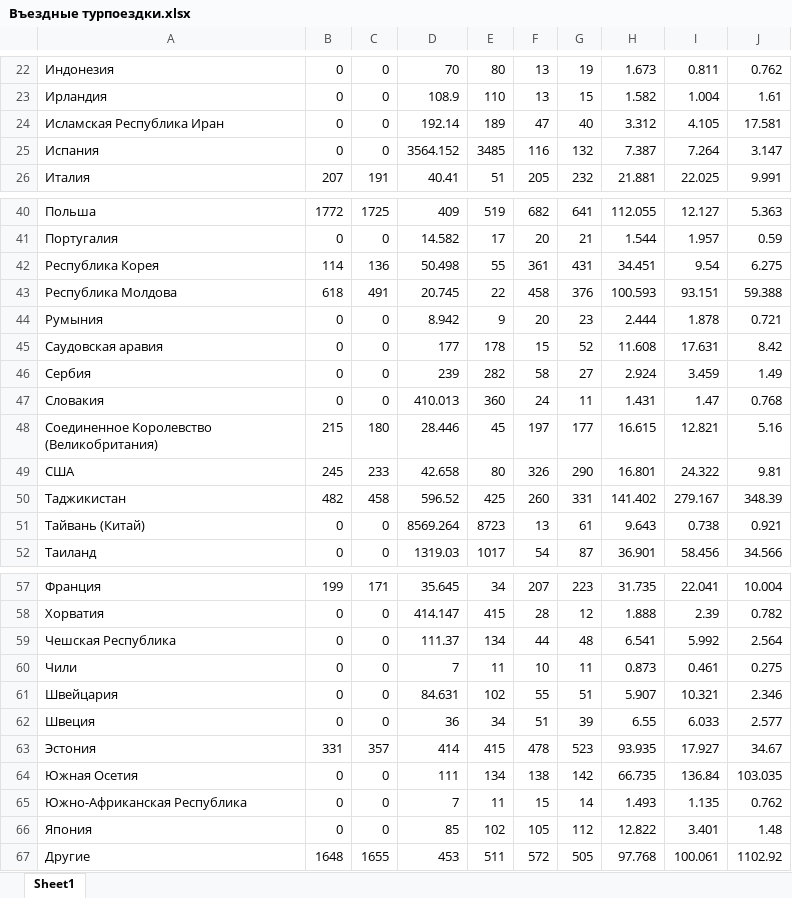
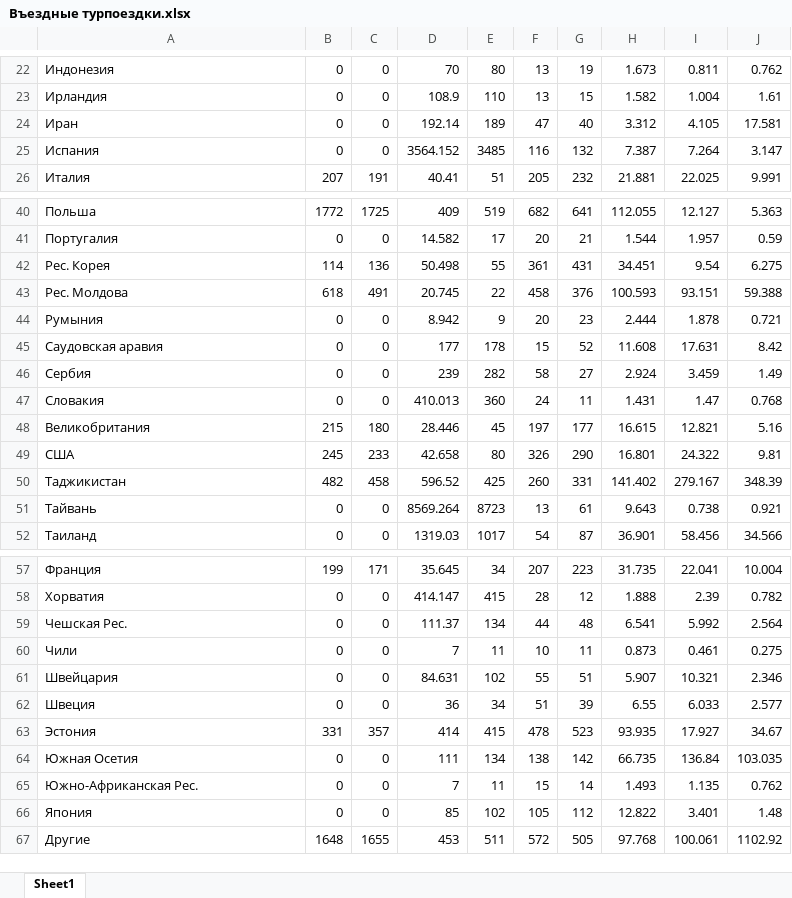
Before and after one commit to Jakepps/Coursework_2023, an Excel workbook: Данные/Въездные турпоездки.xlsx, sheet Sheet1, drawn as a sheet; only a part is shown, gaps mark what is left out; values as stored, in another font and other column widths than the file's, no borders; the diff names each change by its address in the sheet, - before the commit and + after, or states it on an @@ line.

```diff
--- a/Данные/Въездные турпоездки.xlsx (sheet Sheet1)
+++ b/Данные/Въездные турпоездки.xlsx (sheet Sheet1)
-A24: Исламская Республика Иран
+A24: Иран
-A42: Республика Корея
+A42: Рес. Корея
-A43: Республика Молдова
+A43: Рес. Молдова
-A48: Соединенное Королевство (Великобритания)
+A48: Великобритания
-A51: Тайвань (Китай)
+A51: Тайвань
-A59: Чешская Республика
+A59: Чешская Рес.
-A65: Южно-Африканская Республика
+A65: Южно-Африканская Рес.
```
Also changed, not shown: Данные/Кэшбэк от Ростуризма общее.xlsx, Данные/Кэшбэк от Ростуризма.xlsx, 17 other files.
